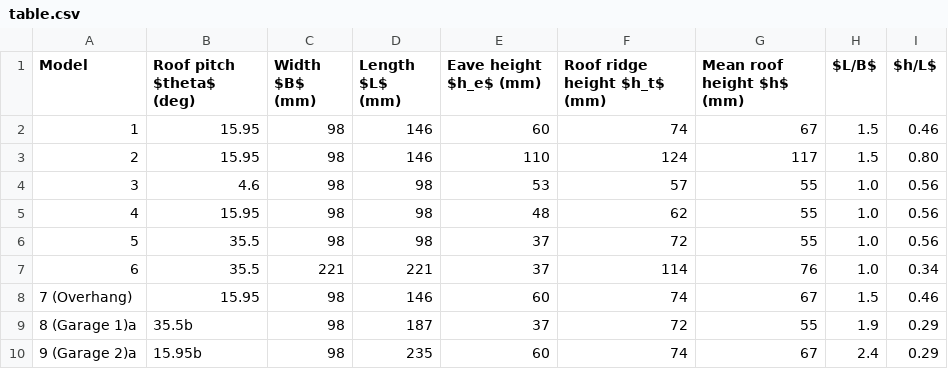
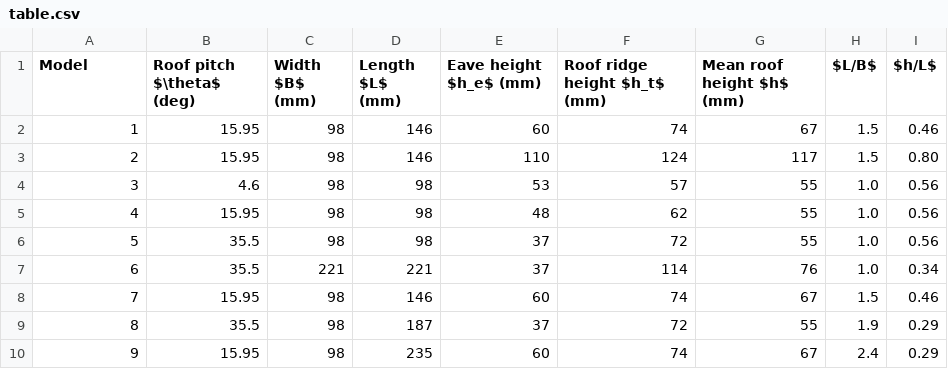
Before and after one commit to windstriver/tornado-thesis, a CSV file: translation/tab/table.csv, drawn as a sheet.

Commit message:
Add the table using csvsimple package

```diff
--- a/translation/tab/table.csv
+++ b/translation/tab/table.csv
@@ -1,2 +1,2 @@
-Model,Roof pitch $theta$ (deg),Width $B$ (mm),Length $L$ (mm),Eave height $h_e$ (mm),Roof ridge height $h_t$ (mm),Mean roof height $h$ (mm),$L/B$,$h/L$
+Model,"Roof pitch $\theta$ (deg)",Width $B$ (mm),Length $L$ (mm),Eave height $h_e$ (mm),Roof ridge height $h_t$ (mm),Mean roof height $h$ (mm),$L/B$,$h/L$
 1,15.95,98,146,60,74,67,1.5,0.46
@@ -7,4 +7,4 @@ Model,Roof pitch $theta$ (deg),Width $B$ (mm),Length $L$ (mm),Eave height $h_e$
 6,35.5,221,221,37,114,76,1.0,0.34
-7 (Overhang),15.95,98,146,60,74,67,1.5,0.46
-8 (Garage 1)a,35.5b,98,187,37,72,55,1.9,0.29
-9 (Garage 2)a,15.95b,98,235,60,74,67,2.4,0.29
+7,15.95,98,146,60,74,67,1.5,0.46
+8,35.5,98,187,37,72,55,1.9,0.29
+9,15.95,98,235,60,74,67,2.4,0.29
```
Also changed, not shown: translation/tab/table2.csv, 2 other files.
